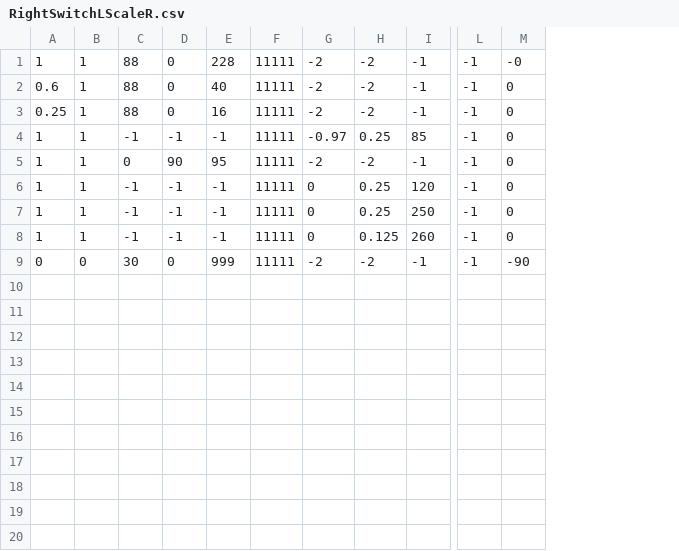
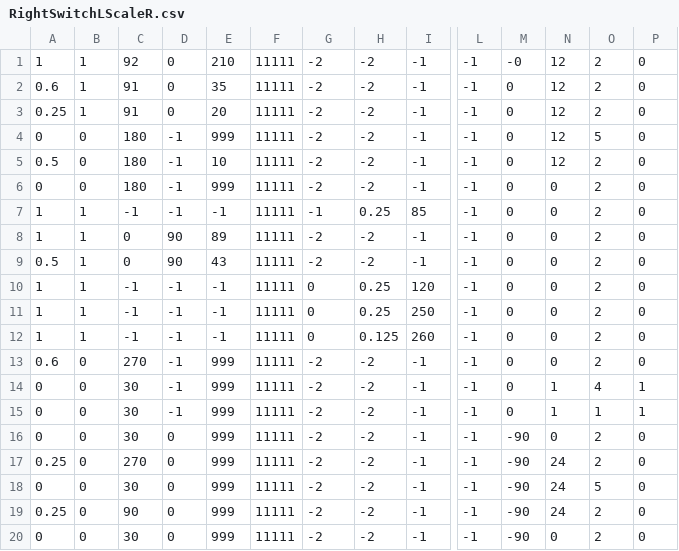
Before and after one commit to rr1706/Control-2018, a CSV file: Autonomous 2018/RightSwitchLScaleR.csv, drawn as a sheet; only a part is shown, gaps mark what is left out; addresses are those after the commit; rows hold the shown columns only; the diff names each change by its address in the sheet, - before the commit and + after, or states it on an @@ line.

```diff
--- a/Autonomous 2018/RightSwitchLScaleR.csv
+++ b/Autonomous 2018/RightSwitchLScaleR.csv
+column N, rows 1-3: all 12; rows 7-8: 0 | 0; rows 10-12: all 0; row 20: 0
+column O, rows 1-3: all 2; rows 7-8: 2 | 2; rows 10-12: all 2; row 20: 2
+column P, rows 1-3: all 0; rows 7-8: 0 | 0; rows 10-12: all 0; row 20: 0
-C1: 88
+C1: 92
-E1: 228
+E1: 210
-C2:C3: 88
+C2:C3: 91
-E2: 40
+E2: 35
-E3: 16
+E3: 20
+row 4: 0 | 0 | 180 | -1 | 999 | 11111 | -2 | -2 | -1 | -1 | 0 | 12 | 5 | 0
+row 5: 0.5 | 0 | 180 | -1 | 10 | 11111 | -2 | -2 | -1 | -1 | 0 | 12 | 2 | 0
+row 6: 0 | 0 | 180 | -1 | 999 | 11111 | -2 | -2 | -1 | -1 | 0 | 0 | 2 | 0
-G7: -0.97
+G7: -1
-E8: 95
+E8: 89
+row 9: 0.5 | 1 | 0 | 90 | 43 | 11111 | -2 | -2 | -1 | -1 | 0 | 0 | 2 | 0
+row 13: 0.6 | 0 | 270 | -1 | 999 | 11111 | -2 | -2 | -1 | -1 | 0 | 0 | 2 | 0
+row 14: 0 | 0 | 30 | -1 | 999 | 11111 | -2 | -2 | -1 | -1 | 0 | 1 | 4 | 1
+row 15: 0 | 0 | 30 | -1 | 999 | 11111 | -2 | -2 | -1 | -1 | 0 | 1 | 1 | 1
+row 16: 0 | 0 | 30 | 0 | 999 | 11111 | -2 | -2 | -1 | -1 | -90 | 0 | 2 | 0
+row 17: 0.25 | 0 | 270 | 0 | 999 | 11111 | -2 | -2 | -1 | -1 | -90 | 24 | 2 | 0
+row 18: 0 | 0 | 30 | 0 | 999 | 11111 | -2 | -2 | -1 | -1 | -90 | 24 | 5 | 0
+row 19: 0.25 | 0 | 90 | 0 | 999 | 11111 | -2 | -2 | -1 | -1 | -90 | 24 | 2 | 0
```
Also changed, not shown: Autonomous 2018/MidSwitchRScaleL.csv, Autonomous 2018/MidSwitchRScaleR.csv, 17 other files.
